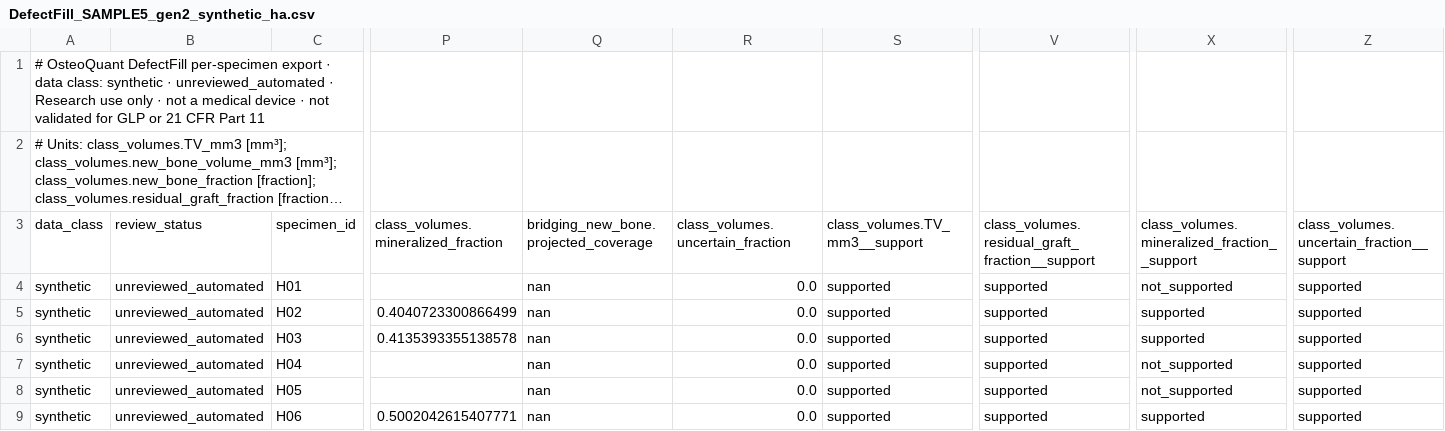
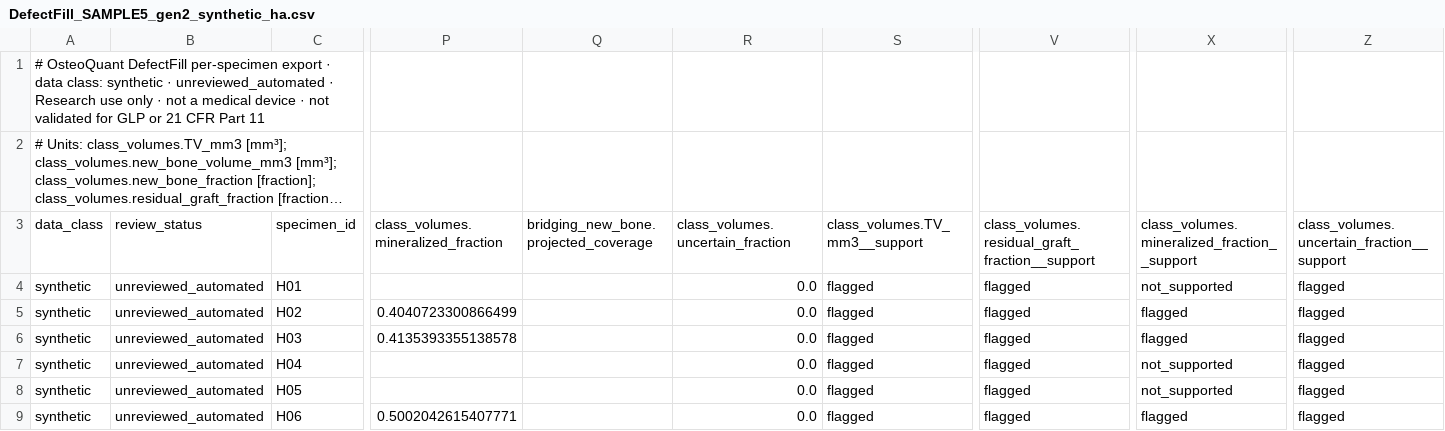
Before and after one commit to arnavhiteshpatel-cloud/playground, a CSV file: reports_samples/DefectFill_SAMPLE5_gen2_synthetic_ha.csv, drawn as a sheet; only a part is shown, gaps mark what is left out; long unchanged cells end in …; the diff names each change by its address in the sheet, - before the commit and + after, or states it on an @@ line.

```diff
--- a/reports_samples/DefectFill_SAMPLE5_gen2_synthetic_ha.csv
+++ b/reports_samples/DefectFill_SAMPLE5_gen2_synthetic_ha.csv
-Q4:Q9: nan
+Q4:Q9: (empty)
-S4:S9: supported
+S4:S9: flagged
-V4:V9: supported
+V4:V9: flagged
-Z4:Z9: supported
+Z4:Z9: flagged
-X5:X6: supported
+X5:X6: flagged
-X9: supported
+X9: flagged
```
Also changed, not shown: reports_samples/DefectFill_SAMPLE4_gen2_synthetic_betatcp.csv, 2 other files.
